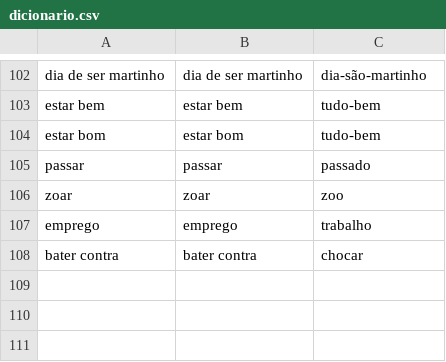
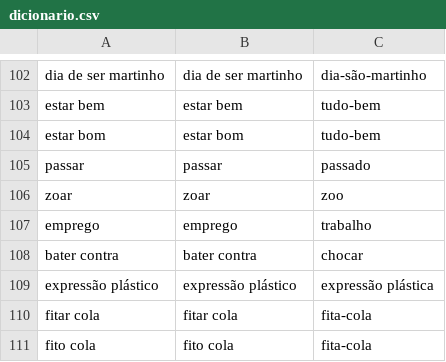
Before and after one commit to ineslacerda/PE2LGP-Translator, a CSV file: PE2LGP/Modulo_construcao_regras/Dicionario/dicionario.csv, drawn as a sheet; only a part is shown, gaps mark what is left out.

Commit message:
add some exceptions

```diff
--- a/PE2LGP/Modulo_construcao_regras/Dicionario/dicionario.csv
+++ b/PE2LGP/Modulo_construcao_regras/Dicionario/dicionario.csv
@@ -108 +108,4 @@ emprego	emprego	trabalho
 bater contra	bater contra	chocar
+expressão plástico	expressão plástico	expressão plástica
+fitar cola	fitar cola	fita-cola
+fito cola	fito cola	fita-cola
```
